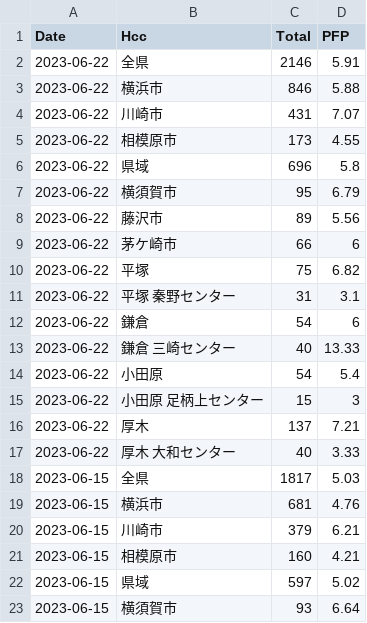
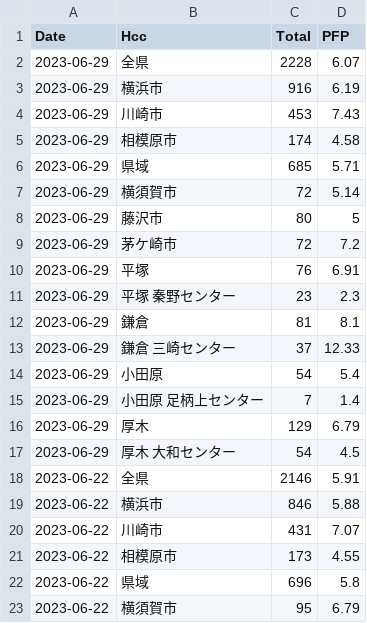
Before and after one commit to tanamym/covid19_colopressmap_isehara, a CSV file: Kanagawa_20230518.csv, drawn as a sheet; only a part is shown; the shorter side is filled out with more unchanged rows.

Commit message:
データ更新

```diff
--- a/Kanagawa_20230518.csv
+++ b/Kanagawa_20230518.csv
@@ -1,2 +1,18 @@
 "Date","Hcc","Total","PFP"
+2023-06-29,"全県",2228,6.07
+2023-06-29,"横浜市",916,6.19
+2023-06-29,"川崎市",453,7.43
+2023-06-29,"相模原市",174,4.58
+2023-06-29,"県域",685,5.71
+2023-06-29,"横須賀市",72,5.14
+2023-06-29,"藤沢市",80,5
+2023-06-29,"茅ケ崎市",72,7.2
+2023-06-29,"平塚",76,6.91
+2023-06-29,"平塚 秦野センター",23,2.3
+2023-06-29,"鎌倉",81,8.1
+2023-06-29,"鎌倉 三崎センター",37,12.33
+2023-06-29,"小田原",54,5.4
+2023-06-29,"小田原 足柄上センター",7,1.4
+2023-06-29,"厚木",129,6.79
+2023-06-29,"厚木 大和センター",54,4.5
 2023-06-22,"全県",2146,5.91
```
